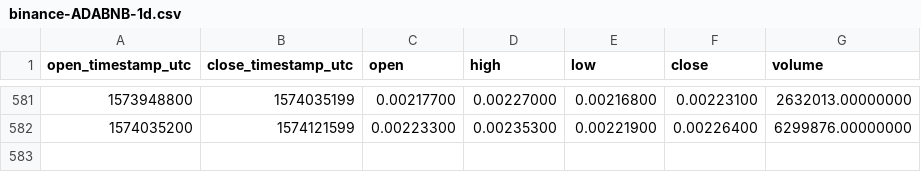
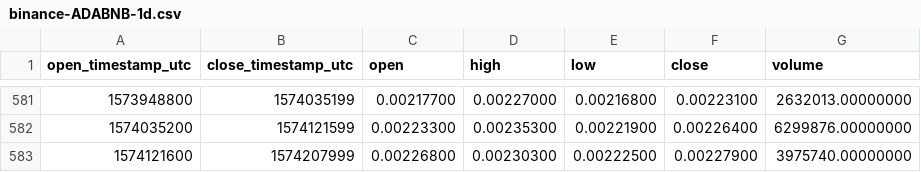
Before and after one commit to cryptobigbro/binance-ADABNB, a CSV file: binance-ADABNB-1d.csv, drawn as a sheet; only a part is shown, gaps mark what is left out; the diff names each change by its address in the sheet, - before the commit and + after, or states it on an @@ line.

Commit message:
Update OHLCV data.

```diff
--- a/binance-ADABNB-1d.csv
+++ b/binance-ADABNB-1d.csv
+row 583: 1574121600 | 1574207999 | 0.00226800 | 0.00230300 | 0.00222500 | 0.00227900 | 3975740.00000000
```
Also changed, not shown: 1 other file.
